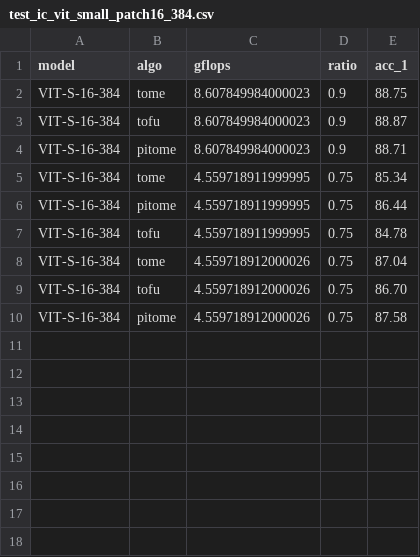
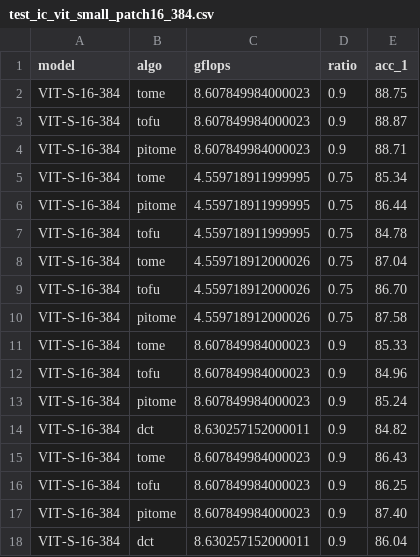
Before and after one commit to hchautran/PiToMe, a CSV file: test_ic_vit_small_patch16_384.csv, drawn as a sheet; the diff names each change by its address in the sheet, - before the commit and + after, or states it on an @@ line.

```diff
--- a/test_ic_vit_small_patch16_384.csv
+++ b/test_ic_vit_small_patch16_384.csv
+row 11: VIT-S-16-384 | tome | 8.607849984000023 | 0.9 | 85.33
+row 12: VIT-S-16-384 | tofu | 8.607849984000023 | 0.9 | 84.96
+row 13: VIT-S-16-384 | pitome | 8.607849984000023 | 0.9 | 85.24
+row 14: VIT-S-16-384 | dct | 8.630257152000011 | 0.9 | 84.82
+row 15: VIT-S-16-384 | tome | 8.607849984000023 | 0.9 | 86.43
+row 16: VIT-S-16-384 | tofu | 8.607849984000023 | 0.9 | 86.25
+row 17: VIT-S-16-384 | pitome | 8.607849984000023 | 0.9 | 87.40
+row 18: VIT-S-16-384 | dct | 8.630257152000011 | 0.9 | 86.04
```
Also changed, not shown: 10 other files.
